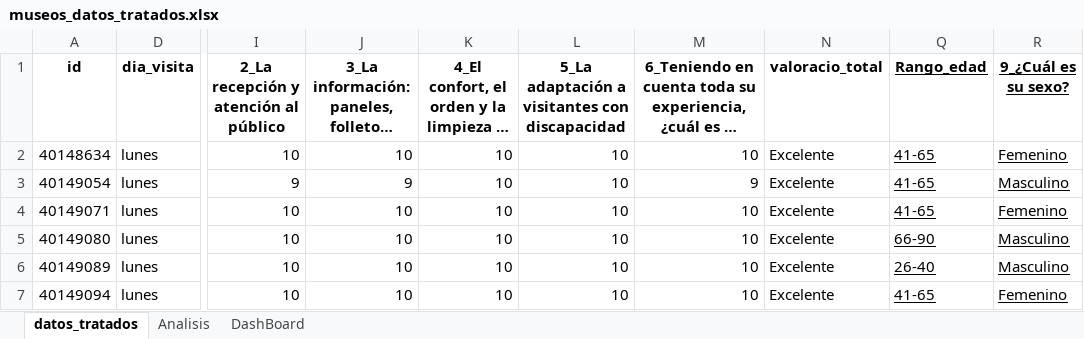
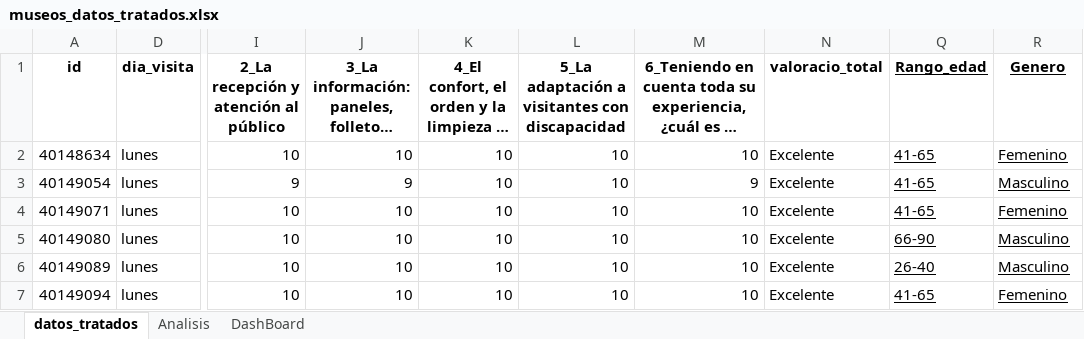
Before and after one commit to LaraHueli/Analisis_museos, an Excel workbook: Data/Datos_transformados/museos_datos_tratados.xlsx, sheet datos_tratados, drawn as a sheet; only a part is shown, gaps mark what is left out; long unchanged cells end in …; values as stored, in another font and other column widths than the file's, no borders; conditional formats and table styles not drawn; the diff names each change by its address in the sheet, - before the commit and + after, or states it on an @@ line.

```diff
--- a/Data/Datos_transformados/museos_datos_tratados.xlsx (sheet datos_tratados)
+++ b/Data/Datos_transformados/museos_datos_tratados.xlsx (sheet datos_tratados)
-R1: 9_¿Cuál es su sexo?
+R1: Genero
```
Also changed, not shown: sheet Analisis, charts or pictures.
